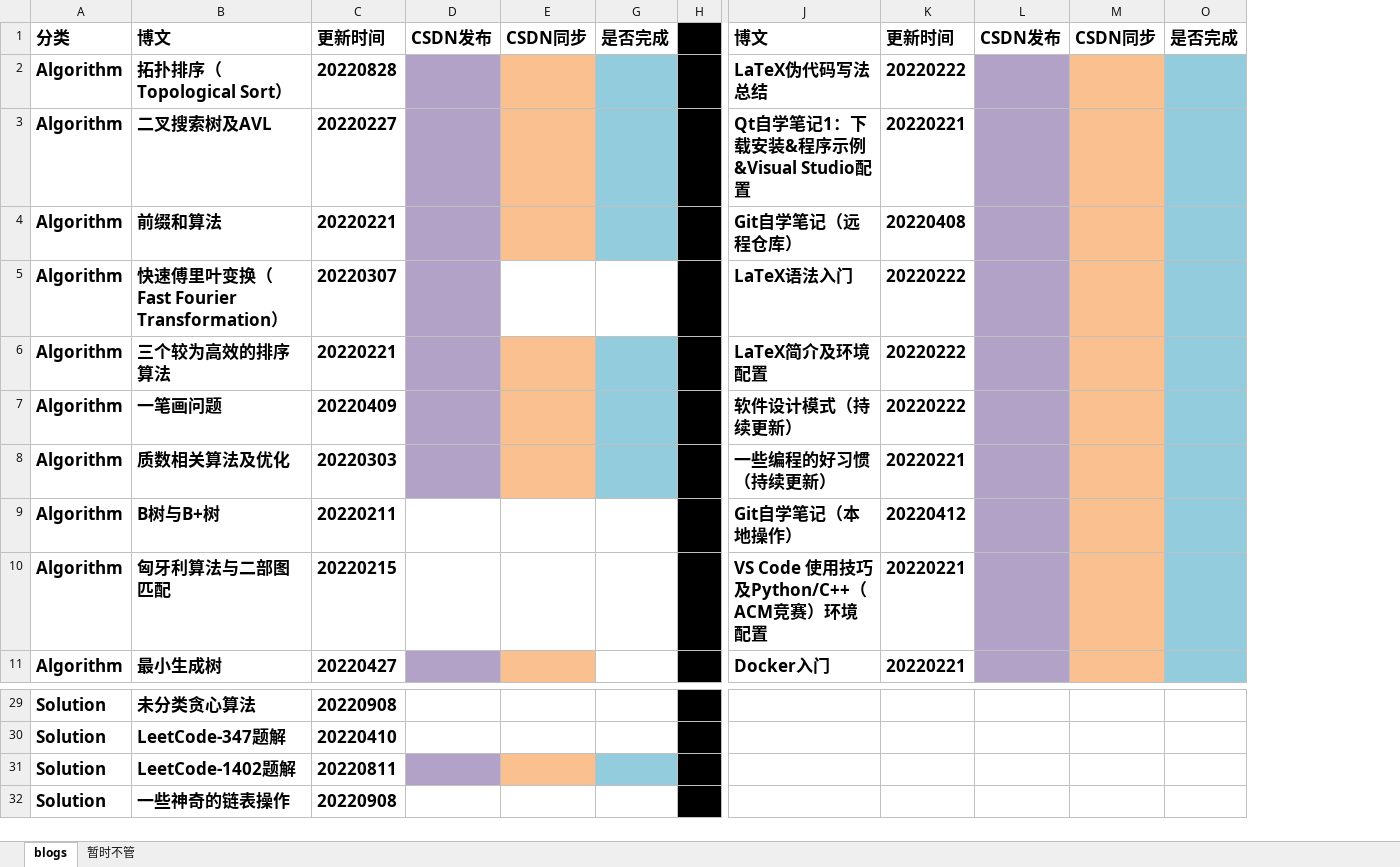
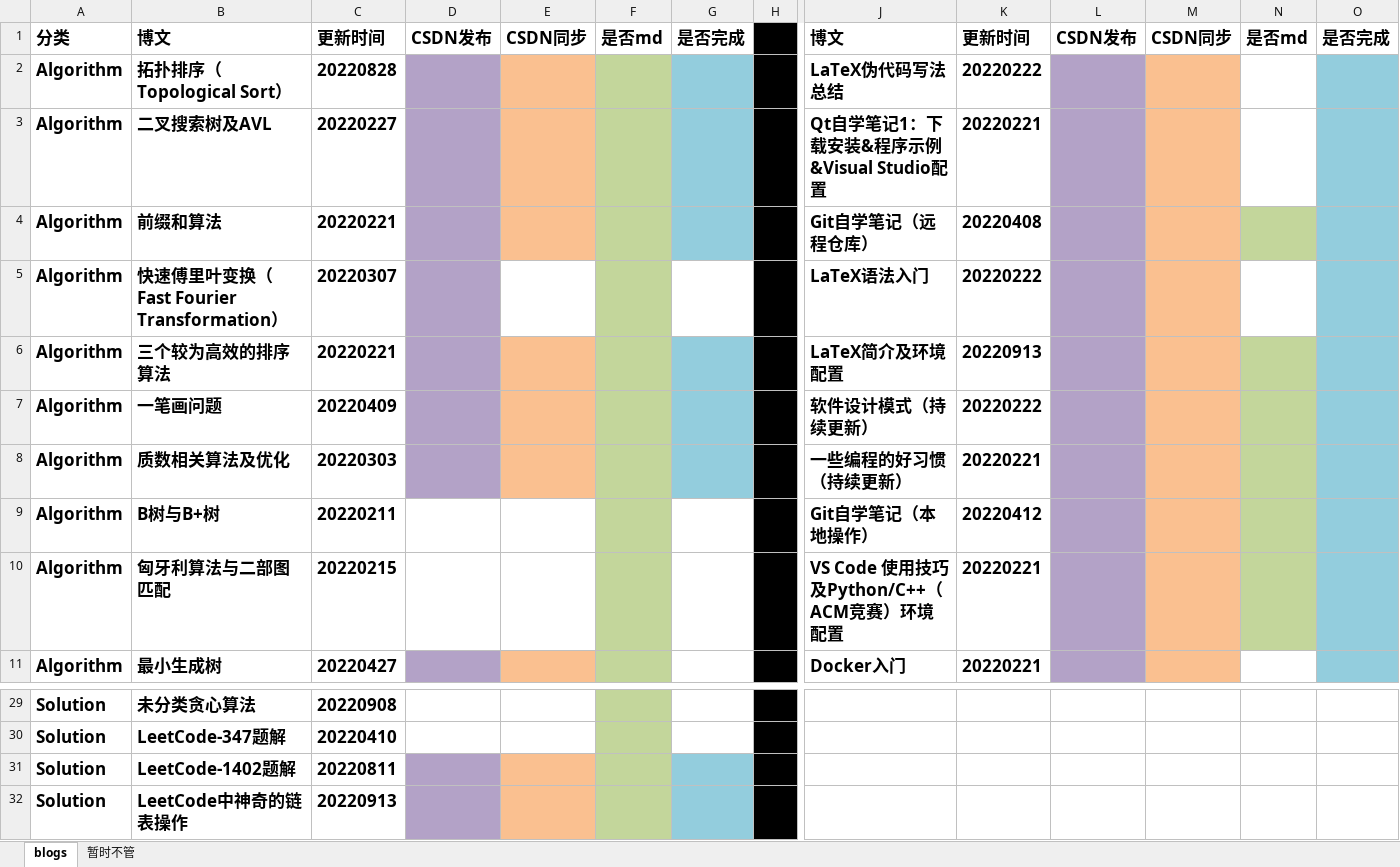
Before and after one commit to ZergWang/Blogs, an Excel workbook: 进度表.xlsx, sheet blogs, drawn as a sheet; only a part is shown, gaps mark what is left out; values as stored, in another font and other column widths than the file's, no borders; removed rows and columns are numbered as before the commit, all else as after; rows hold the shown columns only; the diff names each change by its address in the sheet, - before the commit and + after, or states it on an @@ line.

```diff
--- a/进度表.xlsx (sheet blogs)
+++ b/进度表.xlsx (sheet blogs)
@@ column F unhidden, row 1: 是否md @@
@@ column N unhidden, row 1: 是否md @@
-K6: 20220222
+K6: 20220913
-row 32: Solution | 一些神奇的链表操作 | 20220908
+row 32: Solution | LeetCode中神奇的链表操作 | 20220913
```
Also changed, not shown: 4 other files.
